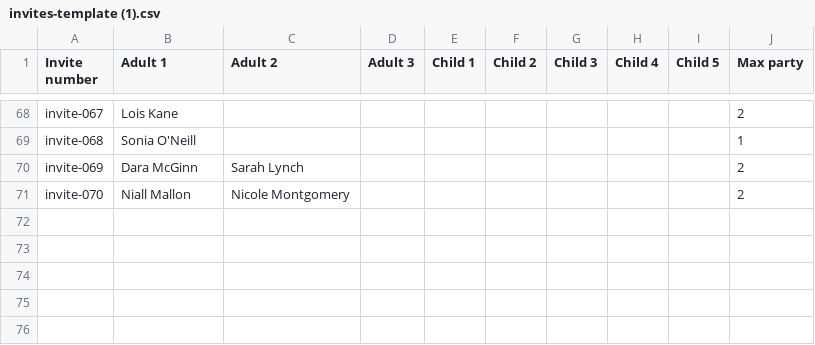
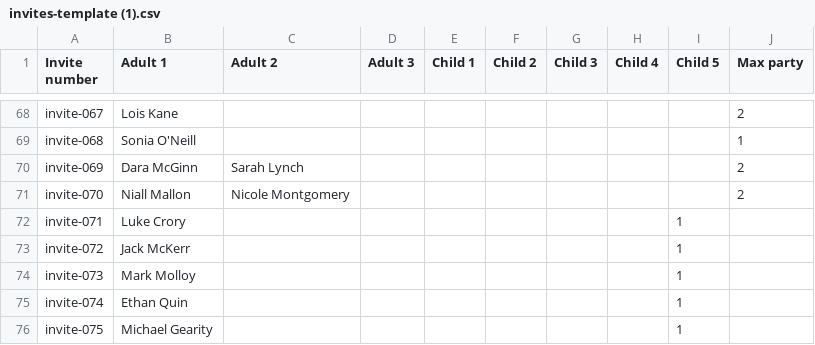
Before and after one commit to Roryd98/Jemma-Rory, a CSV file: invites-template (1).csv, drawn as a sheet; only a part is shown, gaps mark what is left out.

Commit message:
Update invites-template (1).csv

```diff
--- a/invites-template (1).csv
+++ b/invites-template (1).csv
@@ -71 +71,6 @@ invite-069,Dara McGinn,Sarah Lynch,,,,,,,2
 invite-070,Niall Mallon,Nicole Montgomery,,,,,,,2
+invite-071,Luke Crory,,,,,,,1
+invite-072, Jack McKerr,,,,,,,1
+invite-073,Mark Molloy,,,,,,,1
+invite-074,Ethan Quin,,,,,,,1
+invite-075,Michael Gearity,,,,,,,1
```
